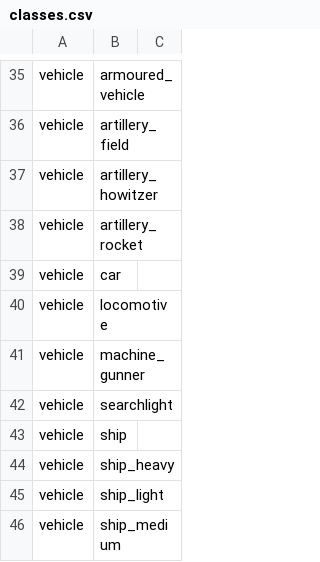
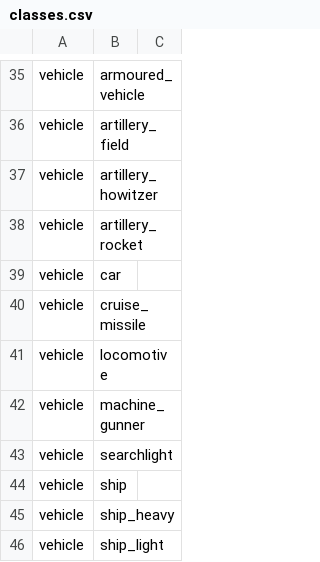
Before and after one commit to FGlazov/IL2Stats_Enhancements, a CSV file: src/classes.csv, drawn as a sheet; only a part is shown, gaps mark what is left out; the shorter side is filled out with more unchanged rows; the diff names each change by its address in the sheet, - before the commit and + after, or states it on an @@ line.

```diff
--- a/src/classes.csv
+++ b/src/classes.csv
+row 40: vehicle | cruise_missile
```
Also changed, not shown: src/objects.csv, 3 other files.
